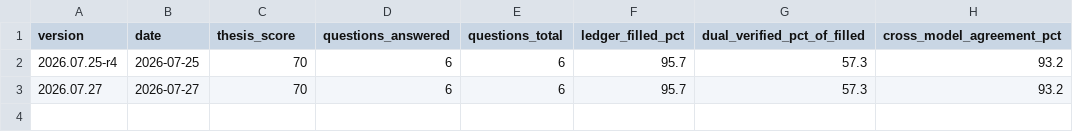
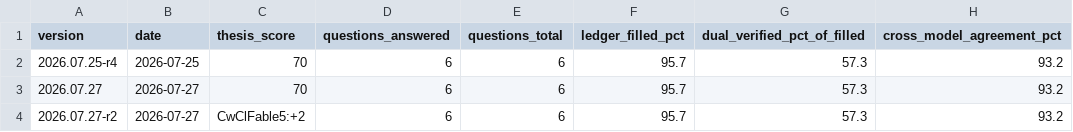
Before and after one commit to hmhc-ai/hmhc-reports, a CSV file: pipeline/sg-banks/meta/history.csv, drawn as a sheet.

```diff
--- a/pipeline/sg-banks/meta/history.csv
+++ b/pipeline/sg-banks/meta/history.csv
@@ -3 +3,2 @@ version,date,thesis_score,questions_answered,questions_total,ledger_filled_pct,d
 2026.07.27,2026-07-27,70,6,6,95.7,57.3,93.2
+2026.07.27-r2,2026-07-27,CwClFable5:+2,6,6,95.7,57.3,93.2
```
Also changed, not shown: 14 other files.
